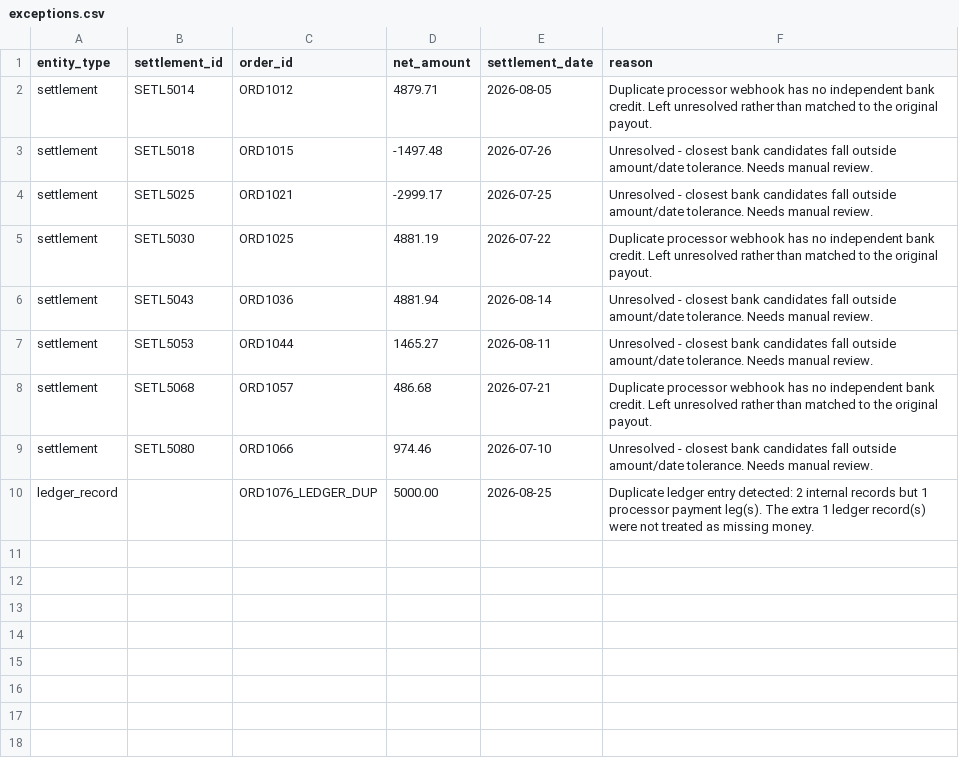
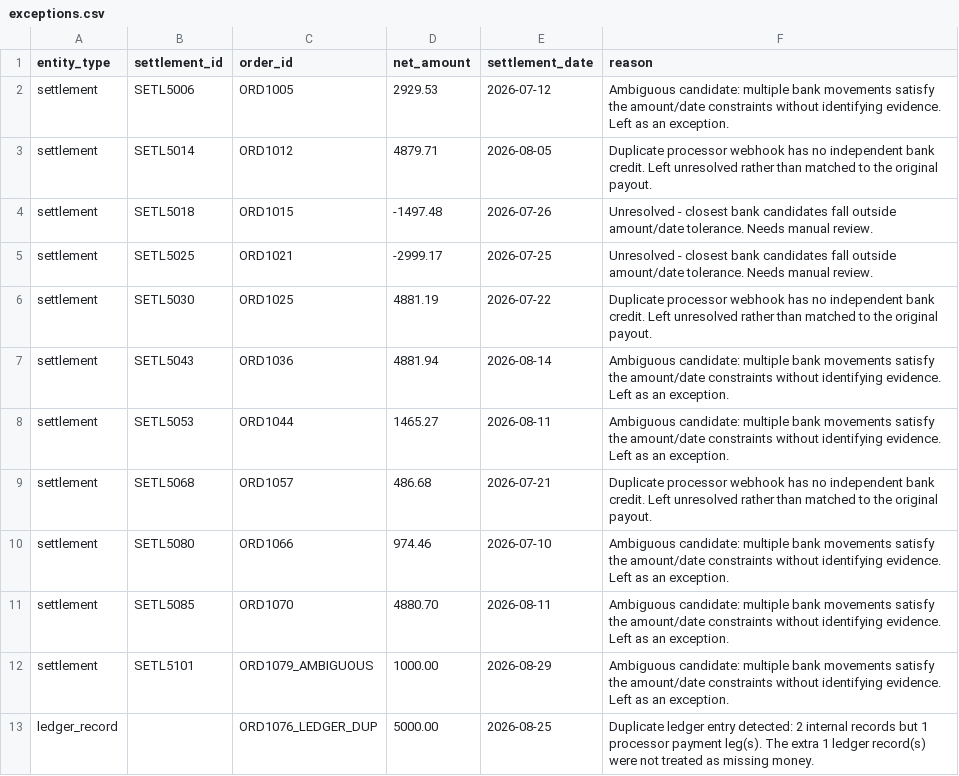
Before and after one commit to nayanashaji/Veriq, a CSV file: output/exceptions.csv, drawn as a sheet.

```diff
--- a/output/exceptions.csv
+++ b/output/exceptions.csv
@@ -1,2 +1,3 @@
 entity_type,settlement_id,order_id,net_amount,settlement_date,reason
+settlement,SETL5006,ORD1005,2929.53,2026-07-12,Ambiguous candidate: multiple bank movements satisfy the amount/date constraints without identifying evidence. Left as an exception.
 settlement,SETL5014,ORD1012,4879.71,2026-08-05,Duplicate processor webhook has no independent bank credit. Left unresolved rather than matched to the original payout.
@@ -5,6 +6,8 @@ settlement,SETL5025,ORD1021,-2999.17,2026-07-25,Unresolved - closest bank candid
 settlement,SETL5030,ORD1025,4881.19,2026-07-22,Duplicate processor webhook has no independent bank credit. Left unresolved rather than matched to the original payout.
-settlement,SETL5043,ORD1036,4881.94,2026-08-14,Unresolved - closest bank candidates fall outside amount/date tolerance. Needs manual review.
-settlement,SETL5053,ORD1044,1465.27,2026-08-11,Unresolved - closest bank candidates fall outside amount/date tolerance. Needs manual review.
+settlement,SETL5043,ORD1036,4881.94,2026-08-14,Ambiguous candidate: multiple bank movements satisfy the amount/date constraints without identifying evidence. Left as an exception.
+settlement,SETL5053,ORD1044,1465.27,2026-08-11,Ambiguous candidate: multiple bank movements satisfy the amount/date constraints without identifying evidence. Left as an exception.
 settlement,SETL5068,ORD1057,486.68,2026-07-21,Duplicate processor webhook has no independent bank credit. Left unresolved rather than matched to the original payout.
-settlement,SETL5080,ORD1066,974.46,2026-07-10,Unresolved - closest bank candidates fall outside amount/date tolerance. Needs manual review.
+settlement,SETL5080,ORD1066,974.46,2026-07-10,Ambiguous candidate: multiple bank movements satisfy the amount/date constraints without identifying evidence. Left as an exception.
+settlement,SETL5085,ORD1070,4880.70,2026-08-11,Ambiguous candidate: multiple bank movements satisfy the amount/date constraints without identifying evidence. Left as an exception.
+settlement,SETL5101,ORD1079_AMBIGUOUS,1000.00,2026-08-29,Ambiguous candidate: multiple bank movements satisfy the amount/date constraints without identifying evidence. Left as an exception.
 ledger_record,,ORD1076_LEDGER_DUP,5000.00,2026-08-25,Duplicate ledger entry detected: 2 internal records but 1 processor payment leg(s). The extra 1 ledger record(s) were not treated as missing money.
```
Also changed, not shown: data/bank_statement.csv, data/ground_truth.csv, 24 other files.
